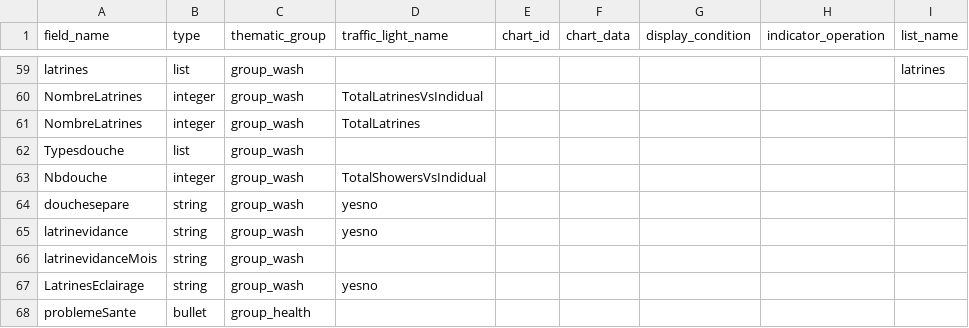
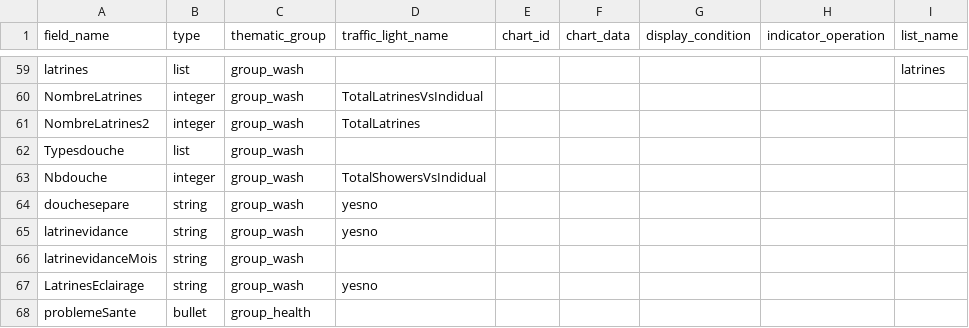
Before and after one commit to CartONG/opsmap-datasets, a CSV file: showcase/FDF/submissions_rules.csv, drawn as a sheet; only a part is shown, gaps mark what is left out.

Commit message:
Update submissions_rules.csv

```diff
--- a/showcase/FDF/submissions_rules.csv
+++ b/showcase/FDF/submissions_rules.csv
@@ -60,3 +60,3 @@ latrines;list;group_wash;;;;;;latrines
 NombreLatrines;integer;group_wash;TotalLatrinesVsIndidual;;;;;
-NombreLatrines;integer;group_wash;TotalLatrines;;;;;
+NombreLatrines2;integer;group_wash;TotalLatrines;;;;;
 Typesdouche;list;group_wash;;;;;;
```
